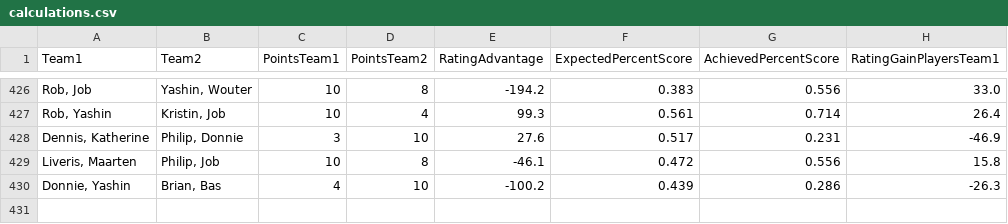
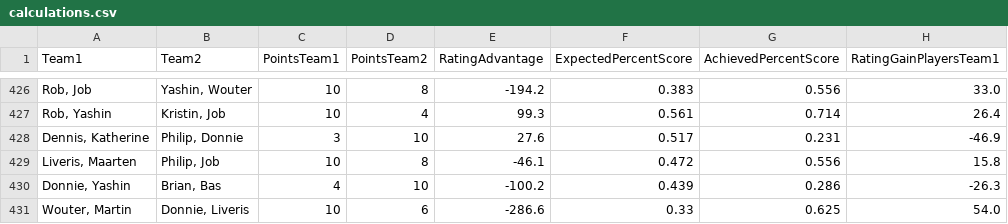
Before and after one commit to BartvonMeijenfeldt/fussball_rankings, a CSV file: calculations.csv, drawn as a sheet; only a part is shown, gaps mark what is left out; the diff names each change by its address in the sheet, - before the commit and + after, or states it on an @@ line.

```diff
--- a/calculations.csv
+++ b/calculations.csv
+row 431: Wouter, Martin | Donnie, Liveris | 10 | 6 | -286.6 | 0.33 | 0.625 | 54.0
```
Also changed, not shown: beta_ratings.csv, results_table_football.csv, 1 other file.
